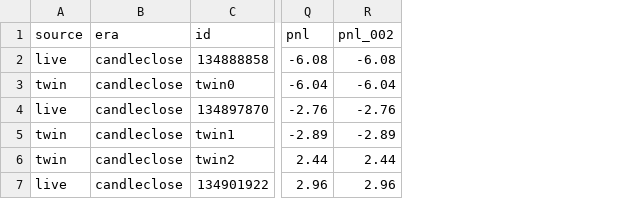
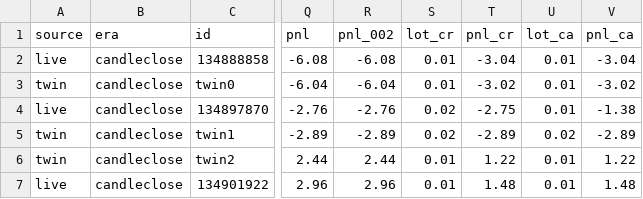
Before and after one commit to matsyeudeprosper-ui/Owl, a CSV file: results/bos/bos_forward_ledger.csv, drawn as a sheet; only a part is shown, gaps mark what is left out; the diff names each change by its address in the sheet, - before the commit and + after, or states it on an @@ line.

```diff
--- a/results/bos/bos_forward_ledger.csv
+++ b/results/bos/bos_forward_ledger.csv
+column S (lot_cr), rows 2-7: 0.01 | 0.01 | 0.02 | 0.02 | 0.01 | 0.01
+column T (pnl_cr), rows 2-7: -3.04 | -3.02 | -2.75 | -2.89 | 1.22 | 1.48
+column U (lot_ca), rows 2-7: 0.01 | 0.01 | 0.01 | 0.02 | 0.01 | 0.01
+column V (pnl_ca), rows 2-7: -3.04 | -3.02 | -1.38 | -2.89 | 1.22 | 1.48
```
Also changed, not shown: 5 other files.
